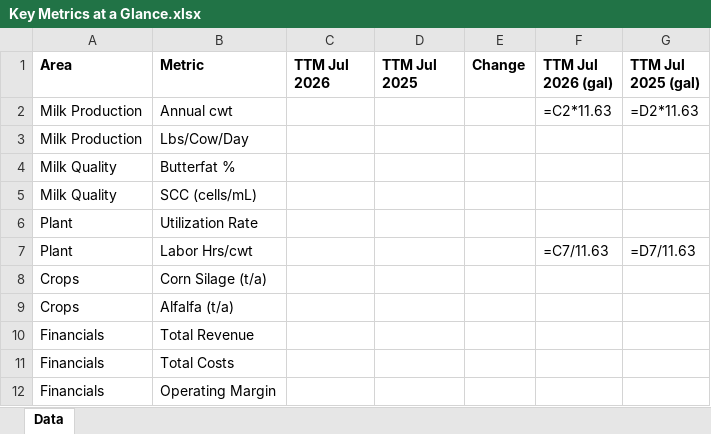
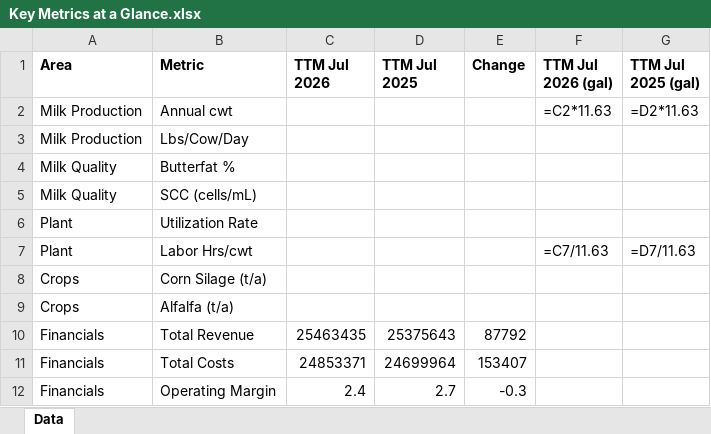
Before and after one commit to oliviaarkema/CD_StrategicPlanning, an Excel workbook: data/Key Metrics at a Glance.xlsx, sheet Data, drawn as a sheet; values as stored, in another font and other column widths than the file's, no borders; formulas without a stored value are shown as written; the diff names each change by its address in the sheet, - before the commit and + after, or states it on an @@ line.

Commit message:
Add net income line to revenue chart, drop cropland delta, populate financials in Key Metrics table

```diff
--- a/data/Key Metrics at a Glance.xlsx (sheet Data)
+++ b/data/Key Metrics at a Glance.xlsx (sheet Data)
-C10 (TTM Jul 2026): (empty)
+C10 (TTM Jul 2026): 25463435
-D10 (TTM Jul 2025): (empty)
+D10 (TTM Jul 2025): 25375643
-E10 (Change): (empty)
+E10 (Change): 87792
-C11 (TTM Jul 2026): (empty)
+C11 (TTM Jul 2026): 24853371
-D11 (TTM Jul 2025): (empty)
+D11 (TTM Jul 2025): 24699964
-E11 (Change): (empty)
+E11 (Change): 153407
-C12 (TTM Jul 2026): (empty)
+C12 (TTM Jul 2026): 2.4
-D12 (TTM Jul 2025): (empty)
+D12 (TTM Jul 2025): 2.7
-E12 (Change): (empty)
+E12 (Change): -0.3
```
Also changed, not shown: 2 other files.
